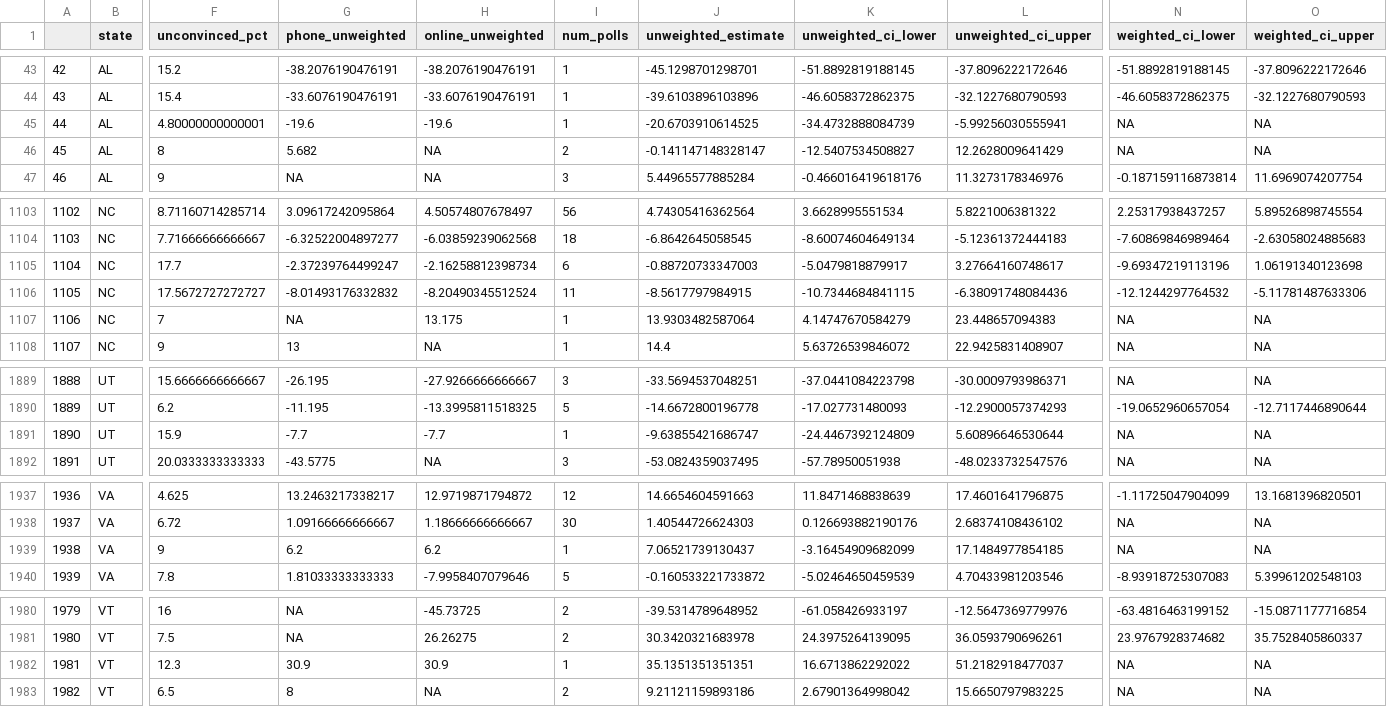
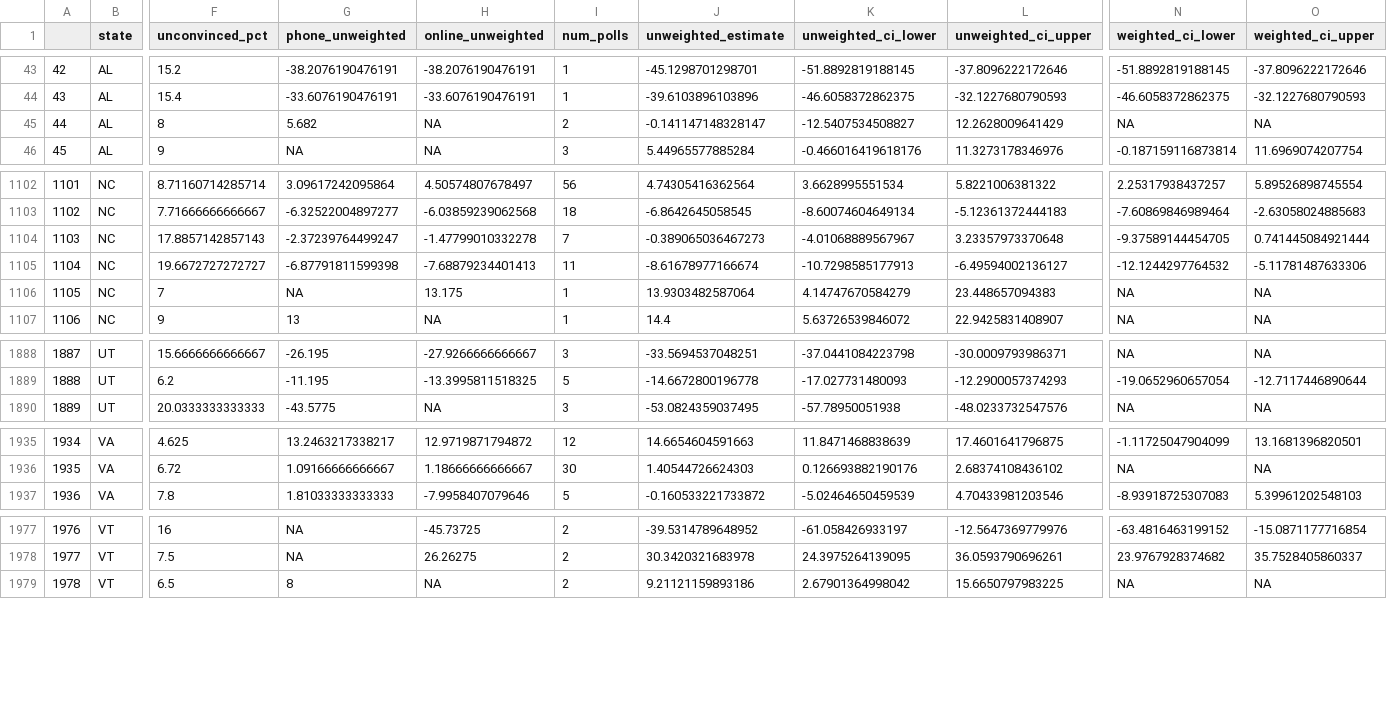
Before and after one commit to BPR-Data-Team/ElectionModel2024, a CSV file: cleaned_data/AllPolls.csv, drawn as a sheet; only a part is shown, gaps mark what is left out; removed rows and columns are numbered as before the commit, all else as after; rows hold the shown columns only; the diff covers the shown part only; the diff names each change by its address in the sheet, - before the commit and + after, or states it on an @@ line.

```diff
--- a/cleaned_data/AllPolls.csv
+++ b/cleaned_data/AllPolls.csv
-row 45: 44 | AL | 4.80000000000001 | -19.6 | -19.6 | 1 | -20.6703910614525 | -34.4732888084739 | -5.99256030555941 | NA | NA
@@ column A renumbered from row 45 down @@
-F1104 (unconvinced_pct): 17.7
+F1104 (unconvinced_pct): 17.8857142857143
-H1104 (online_unweighted): -2.16258812398734
+H1104 (online_unweighted): -1.47799010332278
-I1104 (num_polls): 6
+I1104 (num_polls): 7
-J1104 (unweighted_estimate): -0.88720733347003
+J1104 (unweighted_estimate): -0.389065036467273
-K1104 (unweighted_ci_lower): -5.0479818879917
+K1104 (unweighted_ci_lower): -4.01068889567967
-L1104 (unweighted_ci_upper): 3.27664160748617
+L1104 (unweighted_ci_upper): 3.23357973370648
-N1104 (weighted_ci_lower): -9.69347219113196
+N1104 (weighted_ci_lower): -9.37589144454705
-O1104 (weighted_ci_upper): 1.06191340123698
+O1104 (weighted_ci_upper): 0.741445084921444
-F1105 (unconvinced_pct): 17.5672727272727
+F1105 (unconvinced_pct): 19.6672727272727
-G1105 (phone_unweighted): -8.01493176332832
+G1105 (phone_unweighted): -6.87791811599398
-H1105 (online_unweighted): -8.20490345512524
+H1105 (online_unweighted): -7.68879234401413
-J1105 (unweighted_estimate): -8.5617797984915
+J1105 (unweighted_estimate): -8.61678977166674
-K1105 (unweighted_ci_lower): -10.7344684841115
+K1105 (unweighted_ci_lower): -10.7298585177913
-L1105 (unweighted_ci_upper): -6.38091748084436
+L1105 (unweighted_ci_upper): -6.49594002136127
-row 1891: 1890 | UT | 15.9 | -7.7 | -7.7 | 1 | -9.63855421686747 | -24.4467392124809 | 5.60896646530644 | NA | NA
-row 1939: 1938 | VA | 9 | 6.2 | 6.2 | 1 | 7.06521739130437 | -3.16454909682099 | 17.1484977854185 | NA | NA
-row 1982: 1981 | VT | 12.3 | 30.9 | 30.9 | 1 | 35.1351351351351 | 16.6713862292022 | 51.2182918477037 | NA | NA
```
Also changed, not shown: 51 edited cells elsewhere in this file, cleaned_data/Demographics.csv, cleaned_data/GenPolling.csv.
